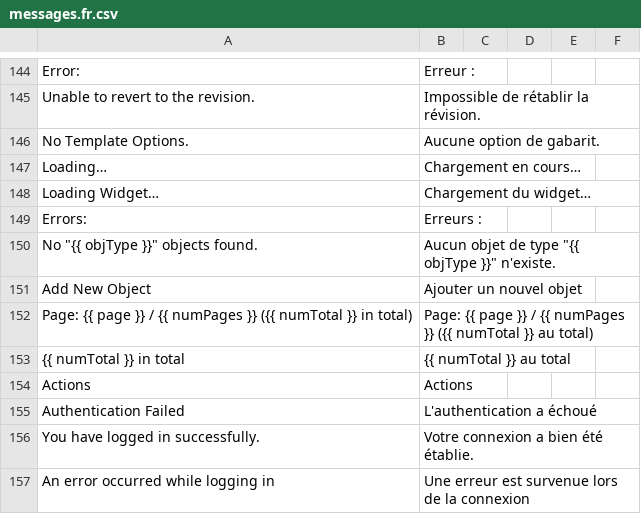
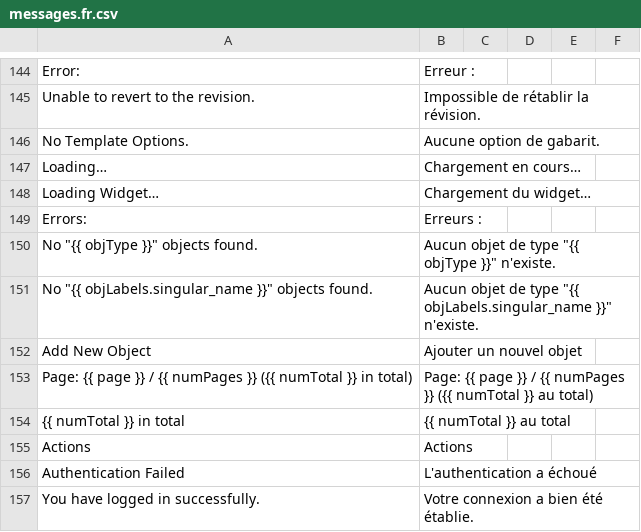
Before and after one commit to locomotivemtl/charcoal-admin, a CSV file: translations/messages.fr.csv, drawn as a sheet; only a part is shown, gaps mark what is left out; the shorter side is filled out with more unchanged rows; the diff names each change by its address in the sheet, - before the commit and + after, or states it on an @@ line.

Commit message:
Mostly finished collection template/table widget

```diff
--- a/translations/messages.fr.csv
+++ b/translations/messages.fr.csv
+row 151: No "{{ objLabels.singular_name }}" objects found. | Aucun objet de type "{{ objLabels.singular_name }}" n'existe.
```
Also changed, not shown: translations/messages.en.csv, 12 other files.
